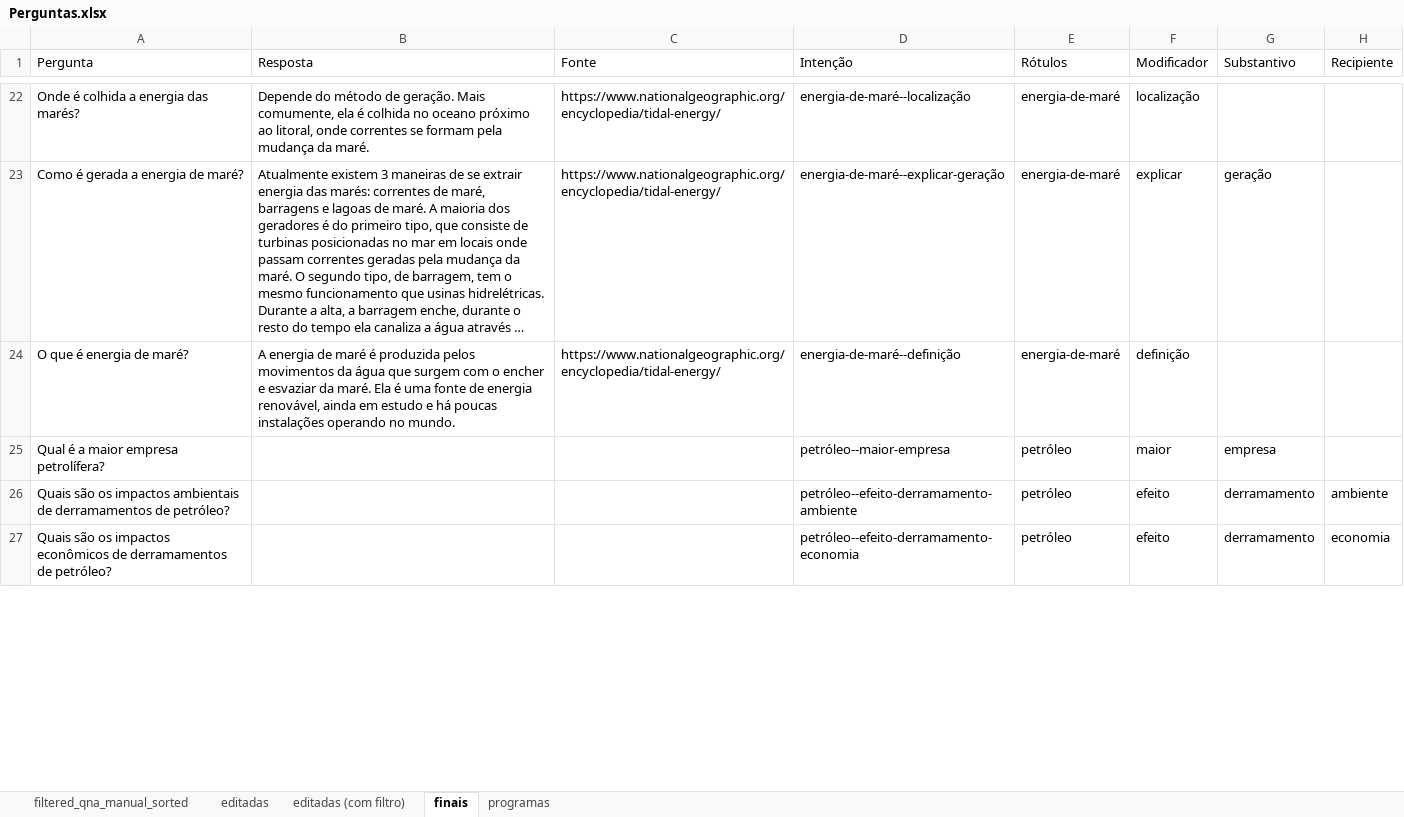
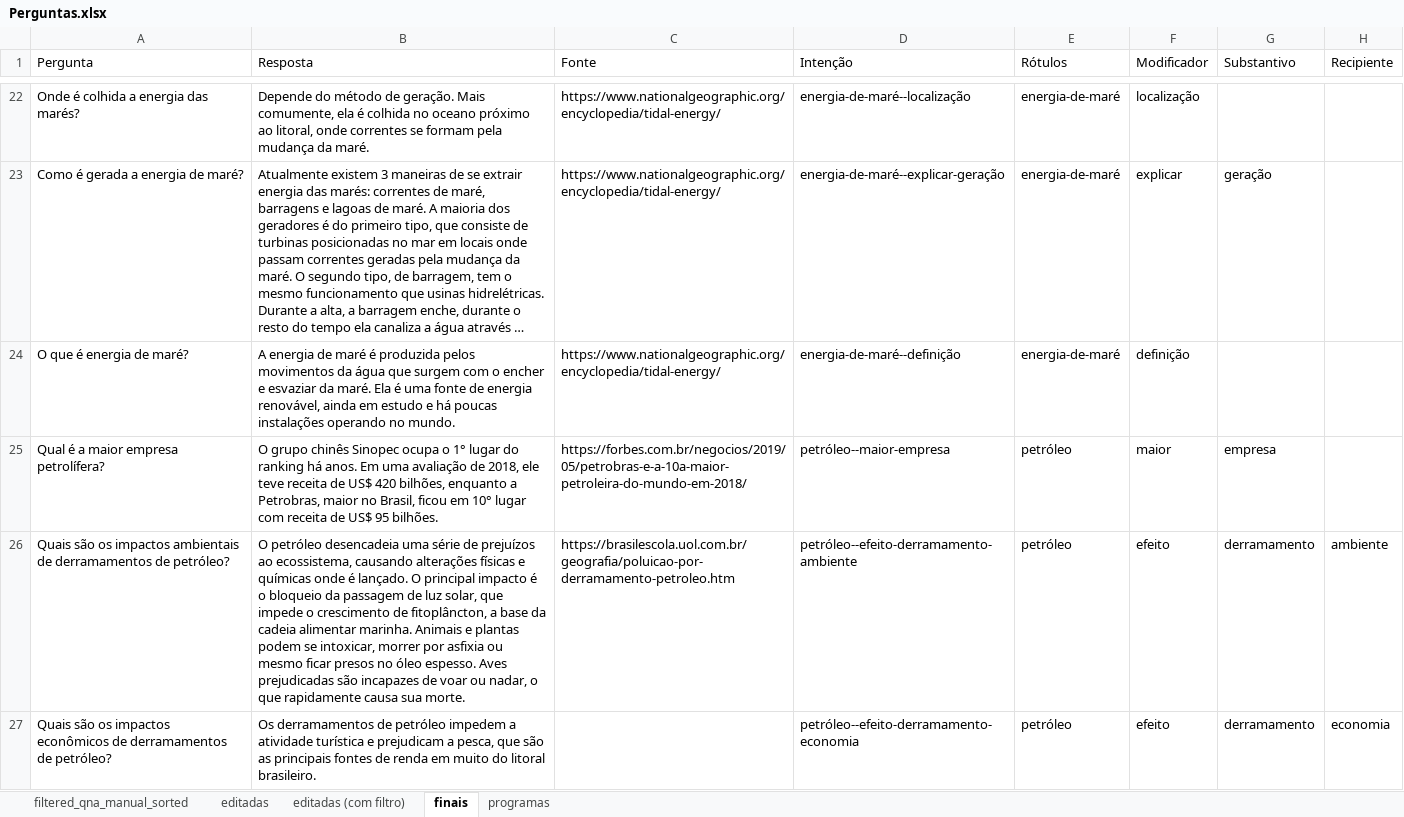
Before and after one commit to VictBenito/chatbot-Victor-Paulo, an Excel workbook: results/Perguntas.xlsx, sheet finais, drawn as a sheet; only a part is shown, gaps mark what is left out; long unchanged cells end in …; values as stored, in another font and other column widths than the file's, no borders; conditional formats not drawn; the diff covers the shown part only; the diff names each change by its address in the sheet, - before the commit and + after, or states it on an @@ line.

Commit message:
mais respostas

```diff
--- a/results/Perguntas.xlsx (sheet finais)
+++ b/results/Perguntas.xlsx (sheet finais)
-B25 (Resposta): (empty)
+B25 (Resposta): O grupo chinês Sinopec ocupa o 1° lugar do ranking há anos. Em uma avaliação de 2018, ele teve receita de US$ 420 bilhões, enquanto a Petrobras, maior no Brasil, ficou em 10° lugar com receita de US$ 95 bilhões.
-C25 (Fonte): (empty)
+C25 (Fonte): https://forbes.com.br/negocios/2019/05/petrobras-e-a-10a-maior-petroleira-do-mundo-em-2018/
-B26 (Resposta): (empty)
+B26 (Resposta): O petróleo desencadeia uma série de prejuízos ao ecossistema, causando alterações físicas e químicas onde é lançado. O principal impacto é o bloqueio da passagem de luz solar, que impede o crescimento de fitoplâncton, a base da cadeia alimentar marinha. Animais e plantas podem se intoxicar, morrer por asfixia ou mesmo ficar presos no óleo espesso. Aves prejudicadas são incapazes de voar ou nadar, o que rapidamente causa sua morte.
-C26 (Fonte): (empty)
+C26 (Fonte): https://brasilescola.uol.com.br/geografia/poluicao-por-derramamento-petroleo.htm
-B27 (Resposta): (empty)
+B27 (Resposta): Os derramamentos de petróleo impedem a atividade turística e prejudicam a pesca, que são as principais fontes de renda em muito do litoral brasileiro.
```
Also changed, not shown: 2 added rows and 10 edited cells elsewhere in this sheet, formulas that keep their value.
